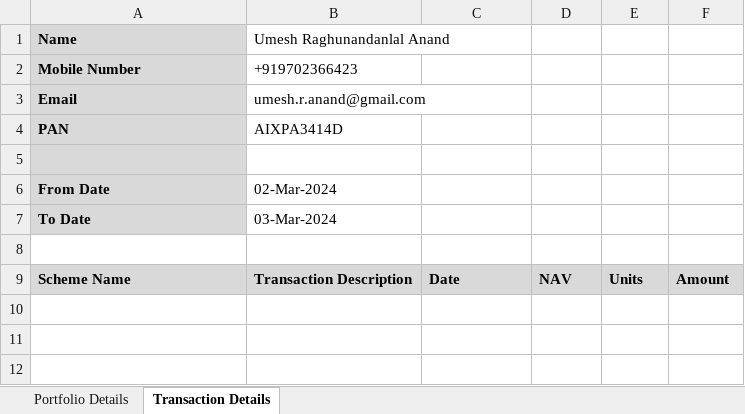
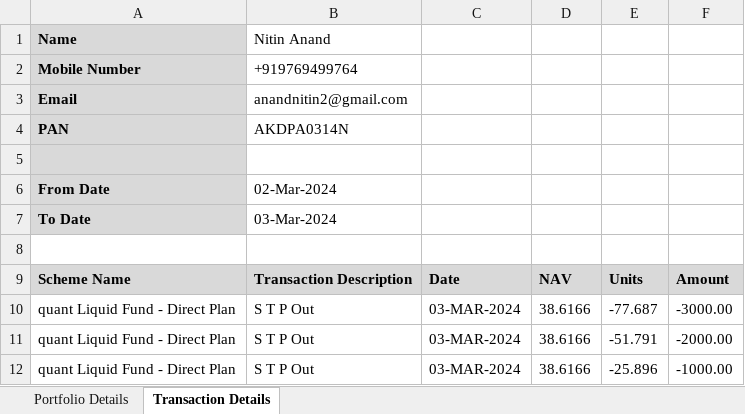
Before and after one commit to nra291/MF_Analysis, an Excel workbook: data/n/03-03-2024.xlsx, sheet Transaction Details, drawn as a sheet; values as stored, in another font and other column widths than the file's, no borders; the diff names each change by its address in the sheet, - before the commit and + after, or states it on an @@ line.

```diff
--- a/data/n/03-03-2024.xlsx (sheet Transaction Details)
+++ b/data/n/03-03-2024.xlsx (sheet Transaction Details)
-B1: Umesh Raghunandanlal Anand
+B1: Nitin Anand
-B2: +919702366423
+B2: +919769499764
-B3: umesh.r.anand@gmail.com
+B3: anandnitin2@gmail.com
-B4: AIXPA3414D
+B4: AKDPA0314N
+row 10: quant Liquid Fund - Direct Plan | S T P Out | 03-MAR-2024 | 38.6166 | -77.687 | -3000.00
+row 11: quant Liquid Fund - Direct Plan | S T P Out | 03-MAR-2024 | 38.6166 | -51.791 | -2000.00
+row 12: quant Liquid Fund - Direct Plan | S T P Out | 03-MAR-2024 | 38.6166 | -25.896 | -1000.00
```
Also changed, not shown: sheet Portfolio Details, data/n/10-03-2024.xlsx, data/n/17-03-2024.xlsx, 18 other files.
